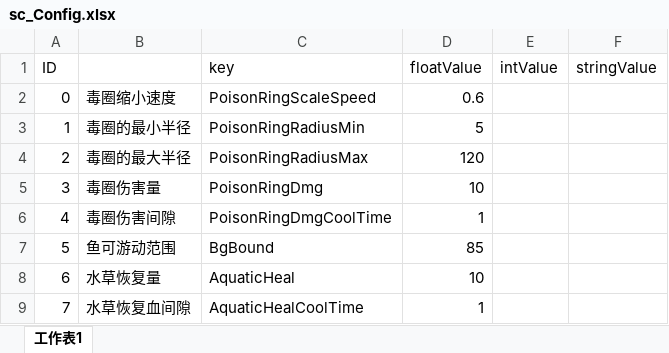
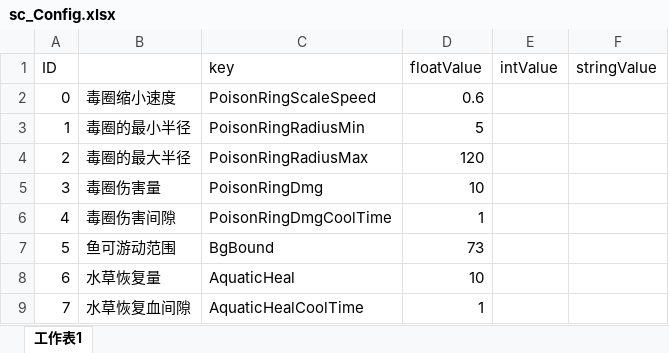
Before and after one commit to ZhangQichao1988/MultiGreedyFish, an Excel workbook: xlsx/sc_Config.xlsx, sheet 工作表1, drawn as a sheet; only a part is shown; values as stored, in another font and other column widths than the file's, no borders; the diff names each change by its address in the sheet, - before the commit and + after, or states it on an @@ line.

```diff
--- a/xlsx/sc_Config.xlsx (sheet 工作表1)
+++ b/xlsx/sc_Config.xlsx (sheet 工作表1)
-D7 (floatValue): 85
+D7 (floatValue): 73
```
Also changed, not shown: xlsx/c_FishBuffData.xlsx, xlsx/s_EnemyData.xlsx, 38 other files.
